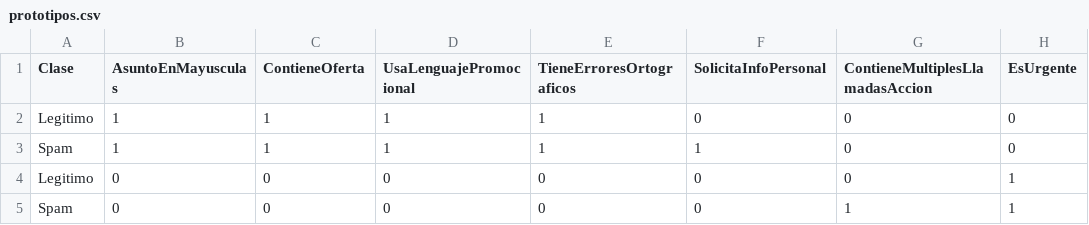
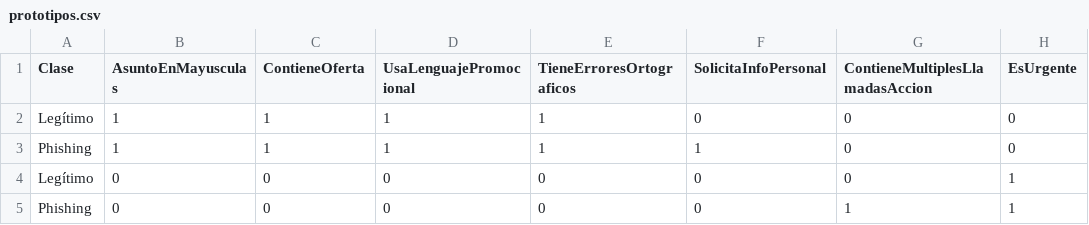
Before and after one commit to NicolasCardinaux/Proyecto-IA, a CSV file: prototipos.csv, drawn as a sheet; only a part is shown; the diff names each change by its address in the sheet, - before the commit and + after, or states it on an @@ line.

Commit message:
Actualiza prototipos.csv, modificando la categoría de 'Spam' a 'Phishing'.

```diff
--- a/prototipos.csv
+++ b/prototipos.csv
-A2 (Clase): Legitimo
+A2 (Clase): Legítimo
-A3 (Clase): Spam
+A3 (Clase): Phishing
-A4 (Clase): Legitimo
+A4 (Clase): Legítimo
-A5 (Clase): Spam
+A5 (Clase): Phishing
```
